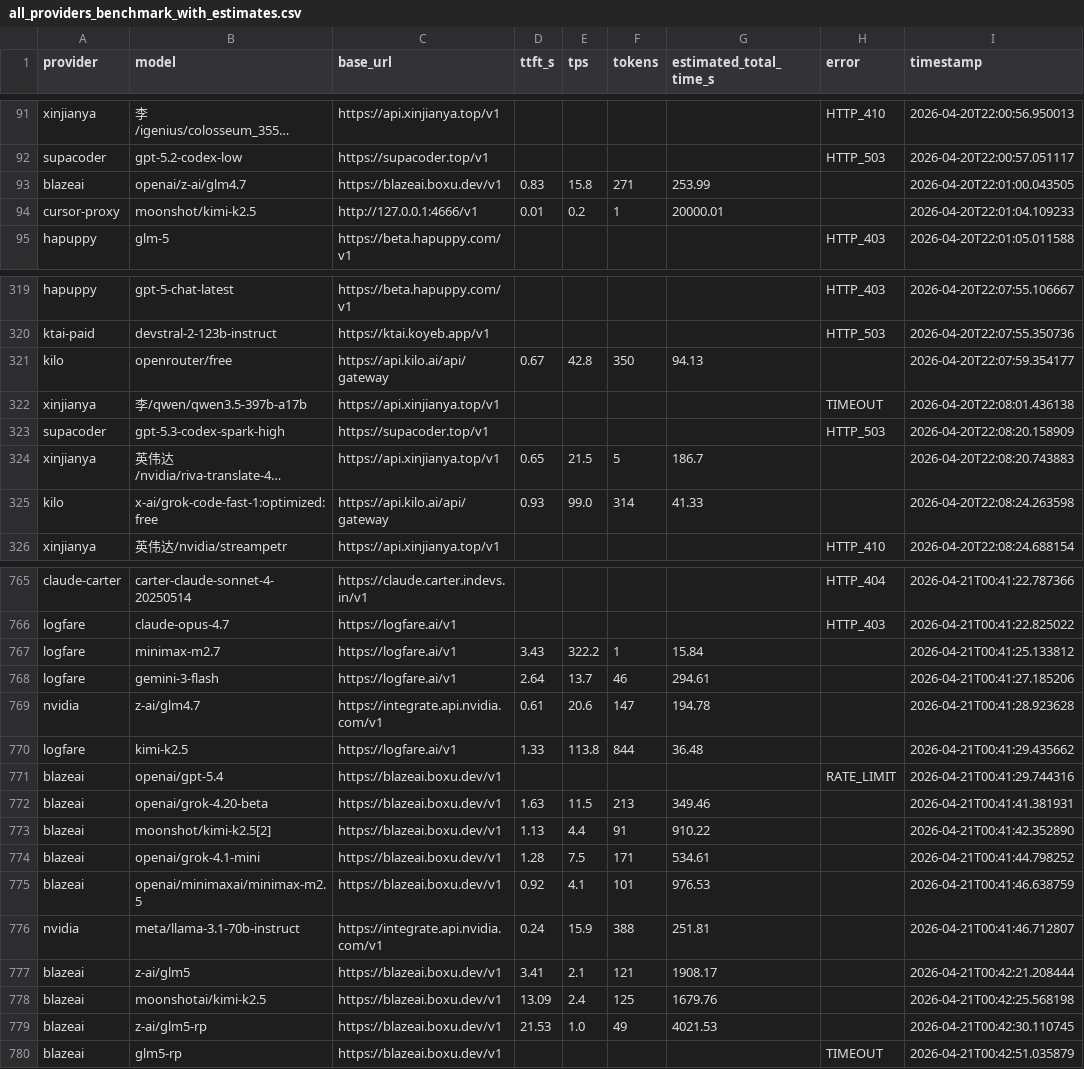
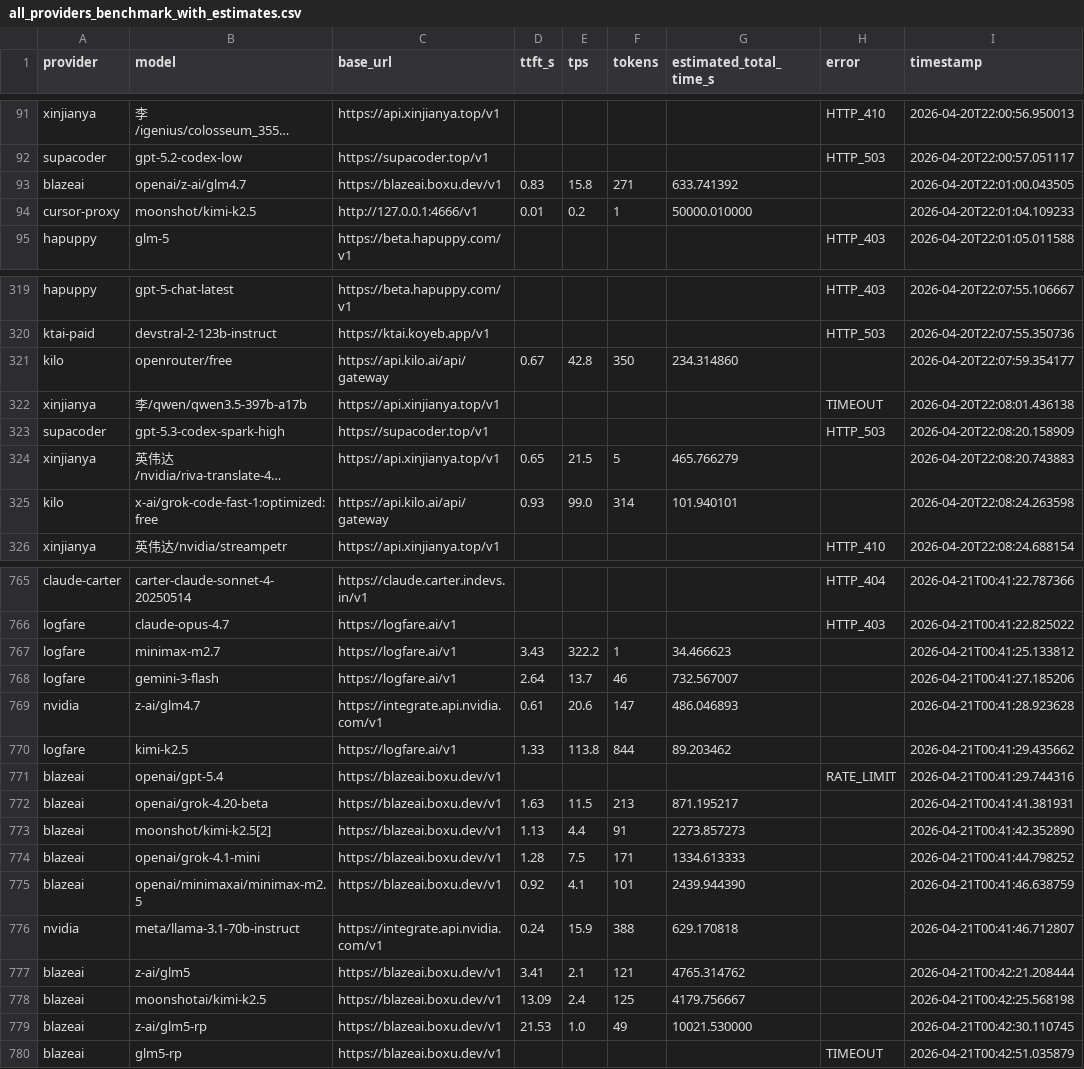
Before and after one commit to ons96/free-llm-benchmarking, a CSV file: data/all_providers_benchmark_with_estimates.csv, drawn as a sheet; only a part is shown, gaps mark what is left out; long unchanged cells end in …; the diff covers the shown part only; the diff names each change by its address in the sheet, - before the commit and + after, or states it on an @@ line.

```diff
--- a/data/all_providers_benchmark_with_estimates.csv
+++ b/data/all_providers_benchmark_with_estimates.csv
-G93 (estimated_total_time_s): 253.99
+G93 (estimated_total_time_s): 633.741392
-G94 (estimated_total_time_s): 20000.01
+G94 (estimated_total_time_s): 50000.010000
-G321 (estimated_total_time_s): 94.13
+G321 (estimated_total_time_s): 234.314860
-G324 (estimated_total_time_s): 186.7
+G324 (estimated_total_time_s): 465.766279
-G325 (estimated_total_time_s): 41.33
+G325 (estimated_total_time_s): 101.940101
-G767 (estimated_total_time_s): 15.84
+G767 (estimated_total_time_s): 34.466623
-G768 (estimated_total_time_s): 294.61
+G768 (estimated_total_time_s): 732.567007
-G769 (estimated_total_time_s): 194.78
+G769 (estimated_total_time_s): 486.046893
-G770 (estimated_total_time_s): 36.48
+G770 (estimated_total_time_s): 89.203462
-G772 (estimated_total_time_s): 349.46
+G772 (estimated_total_time_s): 871.195217
-G773 (estimated_total_time_s): 910.22
+G773 (estimated_total_time_s): 2273.857273
-G774 (estimated_total_time_s): 534.61
+G774 (estimated_total_time_s): 1334.613333
-G775 (estimated_total_time_s): 976.53
+G775 (estimated_total_time_s): 2439.944390
-G776 (estimated_total_time_s): 251.81
+G776 (estimated_total_time_s): 629.170818
-G777 (estimated_total_time_s): 1908.17
+G777 (estimated_total_time_s): 4765.314762
-G778 (estimated_total_time_s): 1679.76
+G778 (estimated_total_time_s): 4179.756667
-G779 (estimated_total_time_s): 4021.53
+G779 (estimated_total_time_s): 10021.530000
```
Also changed, not shown: 82 edited cells elsewhere in this file, data/all_providers_benchmark.csv, 15 other files.
